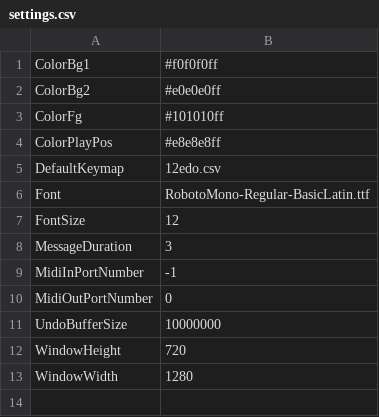
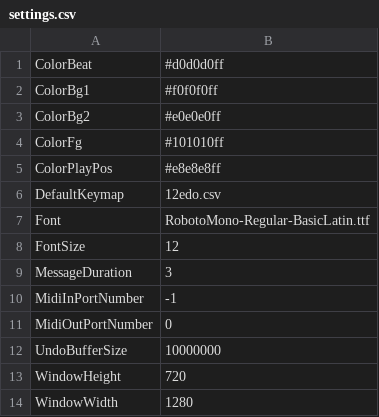
Before and after one commit to jangler/faunatone, a CSV file: config/settings.csv, drawn as a sheet; the diff names each change by its address in the sheet, - before the commit and + after, or states it on an @@ line.

Commit message:
Draw beat lines

```diff
--- a/config/settings.csv
+++ b/config/settings.csv
+row 1: ColorBeat | #d0d0d0ff
```
Also changed, not shown: 3 other files.
